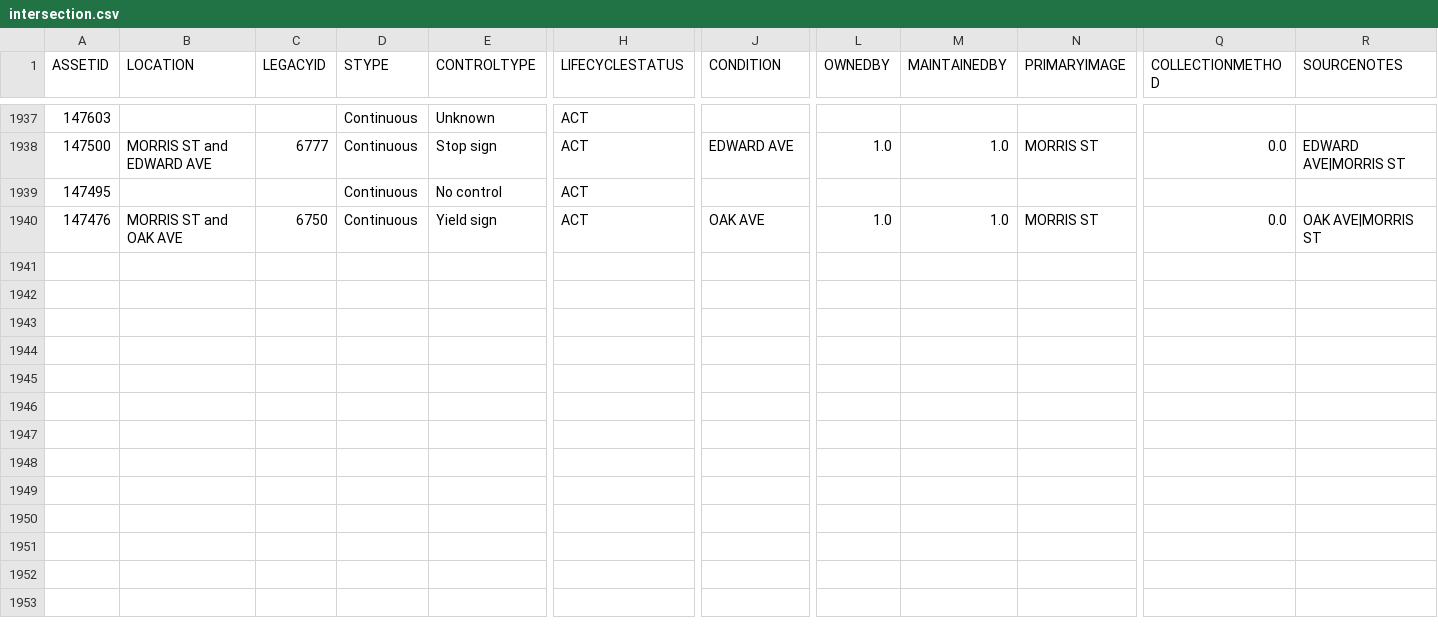
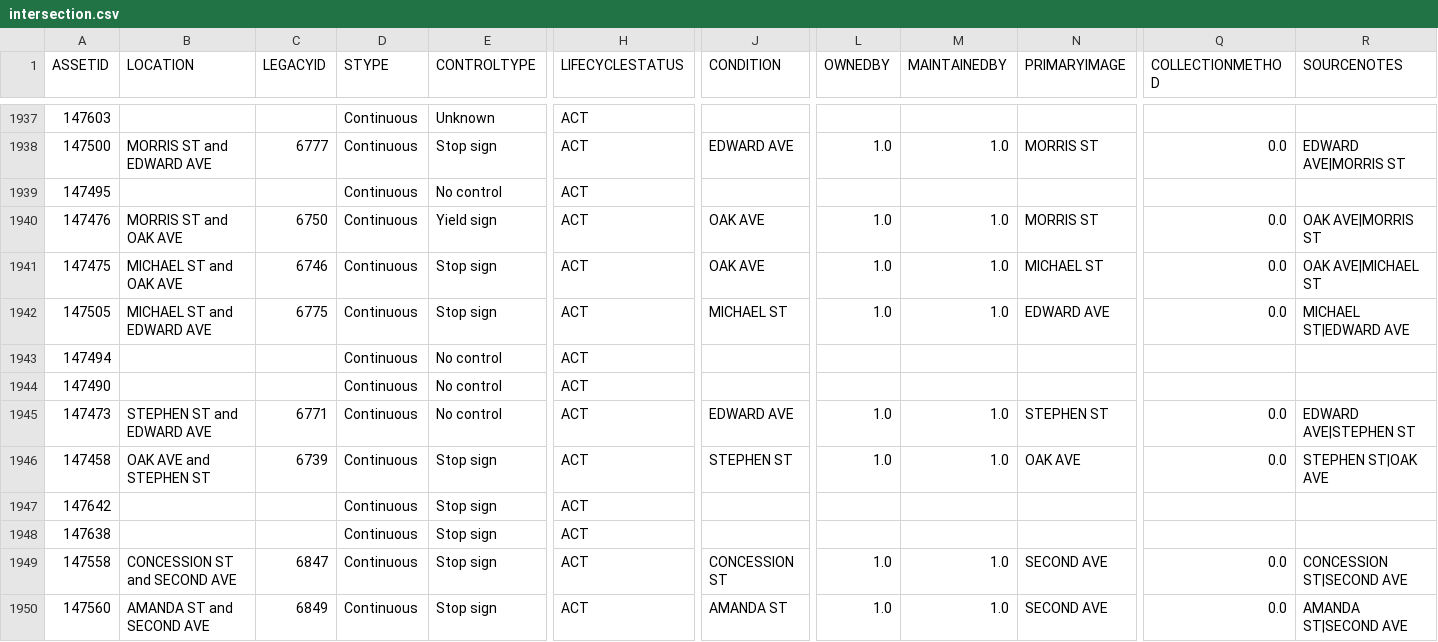
Before and after one commit to official-tisao/route-optimisation-mst, a CSV file: intersection.csv, drawn as a sheet; only a part is shown, gaps mark what is left out; rows hold the shown columns only; the diff names each change by its address in the sheet, - before the commit and + after, or states it on an @@ line.

Commit message:
Add intersection data records

```diff
--- a/intersection.csv
+++ b/intersection.csv
+row 1941: 147475 | MICHAEL ST and OAK AVE | 6746 | Continuous | Stop sign | ACT | OAK AVE | 1.0 | 1.0 | MICHAEL ST | 0.0 | OAK AVE|MICHAEL ST
+row 1942: 147505 | MICHAEL ST and EDWARD AVE | 6775 | Continuous | Stop sign | ACT | MICHAEL ST | 1.0 | 1.0 | EDWARD AVE | 0.0 | MICHAEL ST|EDWARD AVE
+row 1943: 147494 |  |  | Continuous | No control | ACT
+row 1944: 147490 |  |  | Continuous | No control | ACT
+row 1945: 147473 | STEPHEN ST and EDWARD AVE | 6771 | Continuous | No control | ACT | EDWARD AVE | 1.0 | 1.0 | STEPHEN ST | 0.0 | EDWARD AVE|STEPHEN ST
+row 1946: 147458 | OAK AVE and STEPHEN ST | 6739 | Continuous | Stop sign | ACT | STEPHEN ST | 1.0 | 1.0 | OAK AVE | 0.0 | STEPHEN ST|OAK AVE
+row 1947: 147642 |  |  | Continuous | Stop sign | ACT
+row 1948: 147638 |  |  | Continuous | Stop sign | ACT
+row 1949: 147558 | CONCESSION ST and SECOND AVE | 6847 | Continuous | Stop sign | ACT | CONCESSION ST | 1.0 | 1.0 | SECOND AVE | 0.0 | CONCESSION ST|SECOND AVE
+row 1950: 147560 | AMANDA ST and SECOND AVE | 6849 | Continuous | Stop sign | ACT | AMANDA ST | 1.0 | 1.0 | SECOND AVE | 0.0 | AMANDA ST|SECOND AVE
```
